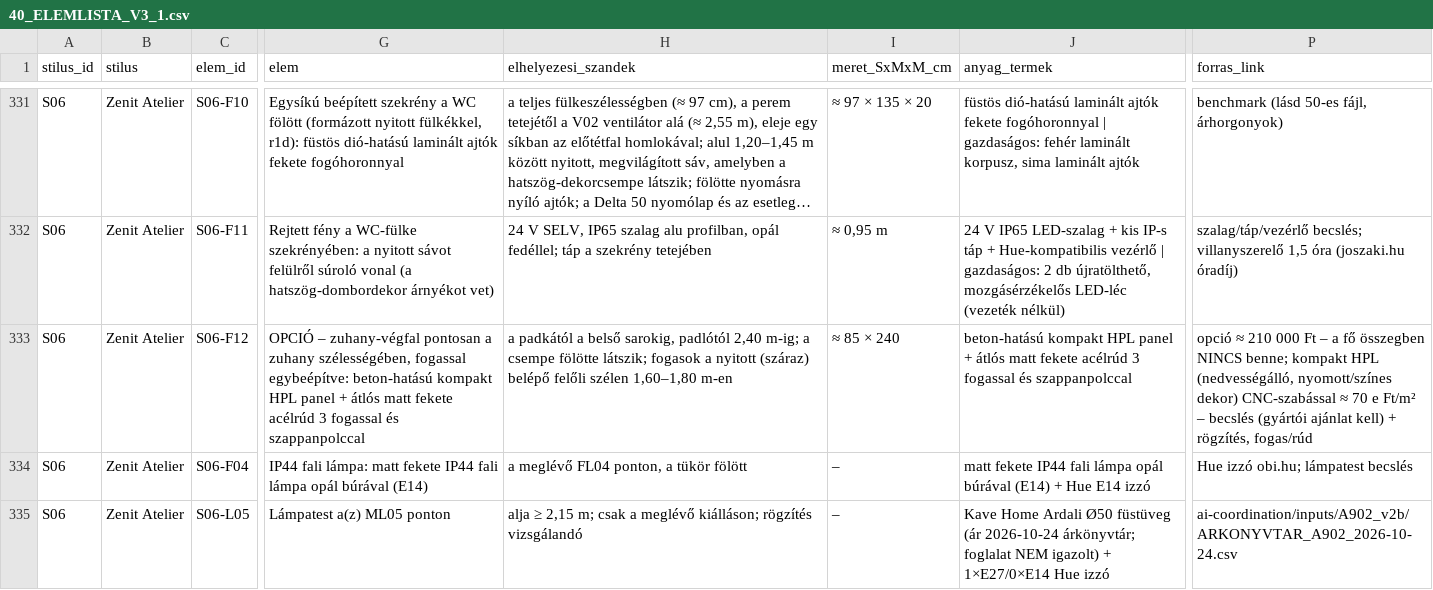
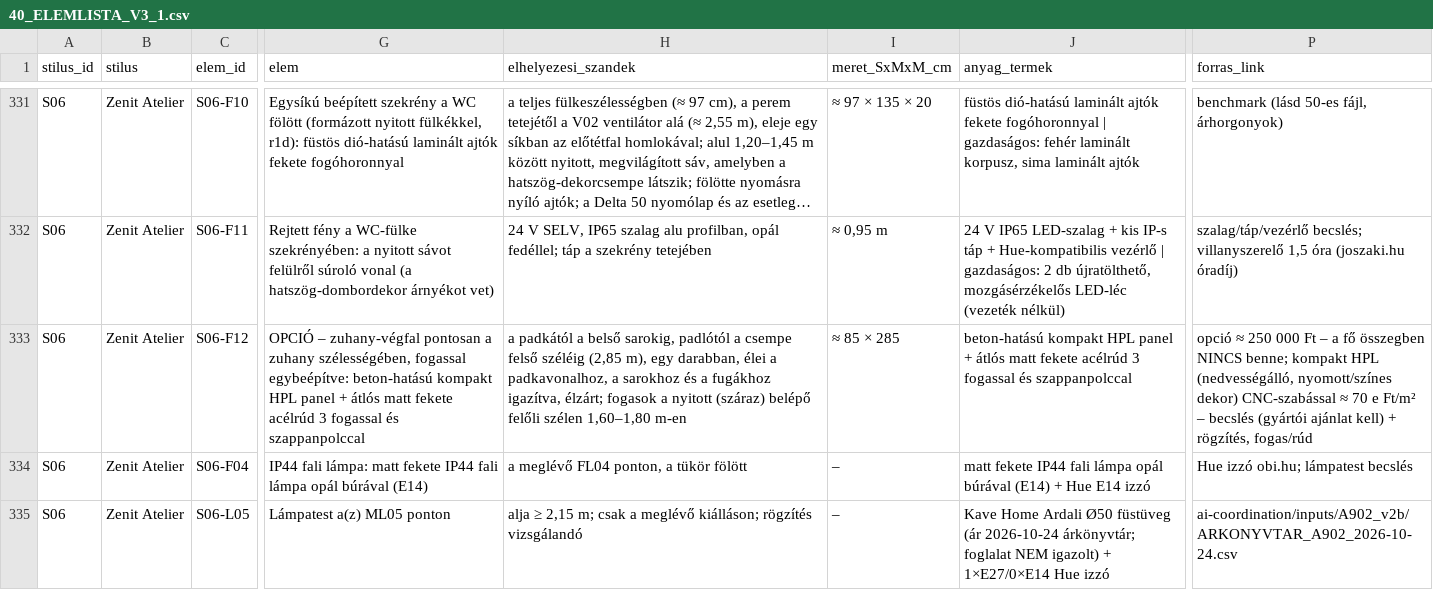
Before and after one commit to peterkapusi88-hub/wsg-berendezes, a CSV file: 05_promptok/KEP004_OPUS55_V3_1_r1/40_ELEMLISTA_V3_1.csv, drawn as a sheet; only a part is shown, gaps mark what is left out; long unchanged cells end in …; the diff covers the shown part only; the diff names each change by its address in the sheet, - before the commit and + after, or states it on an @@ line.

```diff
--- a/05_promptok/KEP004_OPUS55_V3_1_r1/40_ELEMLISTA_V3_1.csv
+++ b/05_promptok/KEP004_OPUS55_V3_1_r1/40_ELEMLISTA_V3_1.csv
-H333 (elhelyezesi_szandek): …sarokig, padlótól 2,40 m-ig; a csempe fölötte látszik; fogasok a…
+H333 (elhelyezesi_szandek): …sarokig, padlótól a csempe felső széléig (2,85 m), egy darabban, élei a padkavonalhoz, a sarokhoz és a fugákhoz igazítva, élzárt; fogasok a…
-I333 (meret_SxMxM_cm): ≈ 85 × 240
+I333 (meret_SxMxM_cm): ≈ 85 × 285
-P333 (forras_link): opció ≈ 210 000 Ft…
+P333 (forras_link): opció ≈ 250 000 Ft…
```
Also changed, not shown: 27 edited cells elsewhere in this file, 21 other files.
